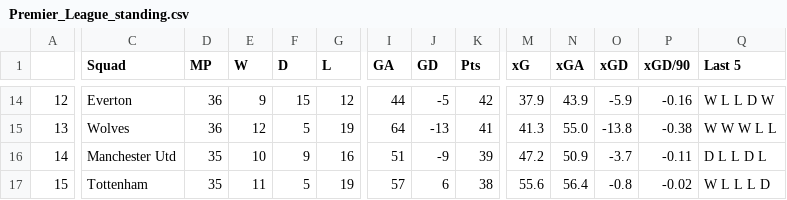
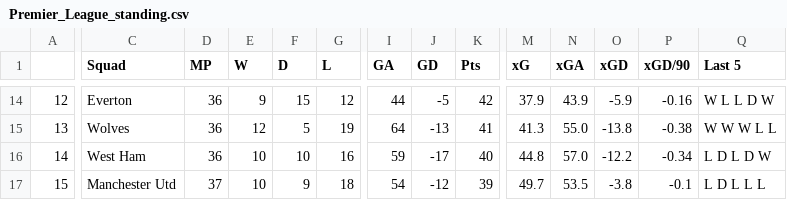
Before and after one commit to TuanPhanDB/football_analyze, a CSV file: league_standings/Premier_League_standing.csv, drawn as a sheet; only a part is shown, gaps mark what is left out; the diff covers the shown part only; the diff names each change by its address in the sheet, - before the commit and + after, or states it on an @@ line.

```diff
--- a/league_standings/Premier_League_standing.csv
+++ b/league_standings/Premier_League_standing.csv
-C16 (Squad): Manchester Utd
+C16 (Squad): West Ham
-D16 (MP): 35
+D16 (MP): 36
-F16 (D): 9
+F16 (D): 10
-I16 (GA): 51
+I16 (GA): 59
-J16 (GD): -9
+J16 (GD): -17
-K16 (Pts): 39
+K16 (Pts): 40
-M16 (xG): 47.2
+M16 (xG): 44.8
-N16 (xGA): 50.9
+N16 (xGA): 57.0
-O16 (xGD): -3.7
+O16 (xGD): -12.2
-P16 (xGD/90): -0.11
+P16 (xGD/90): -0.34
-Q16 (Last 5): D L L D L
+Q16 (Last 5): L D L D W
-C17 (Squad): Tottenham
+C17 (Squad): Manchester Utd
-D17 (MP): 35
+D17 (MP): 37
-E17 (W): 11
+E17 (W): 10
-F17 (D): 5
+F17 (D): 9
-G17 (L): 19
+G17 (L): 18
-I17 (GA): 57
+I17 (GA): 54
-J17 (GD): 6
+J17 (GD): -12
-K17 (Pts): 38
+K17 (Pts): 39
-M17 (xG): 55.6
+M17 (xG): 49.7
-N17 (xGA): 56.4
+N17 (xGA): 53.5
-O17 (xGD): -0.8
+O17 (xGD): -3.8
-P17 (xGD/90): -0.02
+P17 (xGD/90): -0.1
-Q17 (Last 5): W L L L D
+Q17 (Last 5): L D L L L
```
Also changed, not shown: 127 edited cells elsewhere in this file, stats_info/gca_stats.csv, stats_info/gk_stats.csv, 8 other files.
